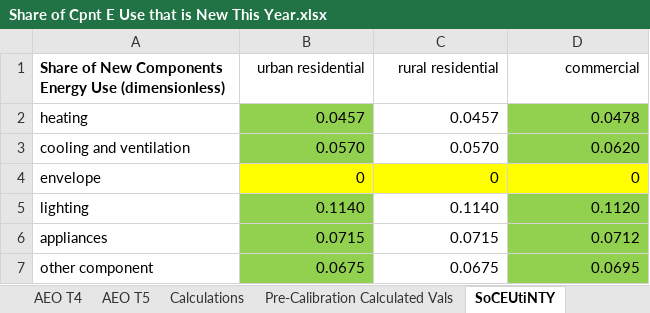
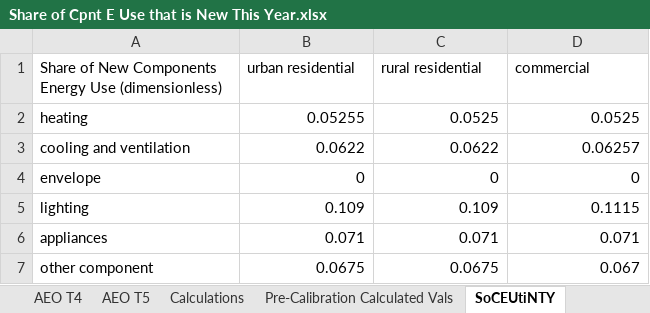
Before and after one commit to EnergyInnovation/eps-colorado, an Excel workbook: InputData/bldgs/SoCEUtiNTY/Share of Cpnt E Use that is New This Year.xlsx, sheet SoCEUtiNTY, drawn as a sheet; values as stored, in another font and other column widths than the file's, no borders; the diff names each change by its address in the sheet, - before the commit and + after, or states it on an @@ line.

Commit message:
updated bldgs and transp calibration: soceutinty and socdttinty

```diff
--- a/InputData/bldgs/SoCEUtiNTY/Share of Cpnt E Use that is New This Year.xlsx (sheet SoCEUtiNTY)
+++ b/InputData/bldgs/SoCEUtiNTY/Share of Cpnt E Use that is New This Year.xlsx (sheet SoCEUtiNTY)
-A1 bold: on
+A1 bold: off
-B1:D1 alignment: right
+B1:D1 alignment: left
-B2 (urban residential): 0.0457
+B2 (urban residential): 0.05255
-B2:B3 fill: #92D050
+B2:B3 fill: none
-C2 (rural residential): 0.0457
+C2 (rural residential): 0.0525
-D2 (commercial): 0.0478
+D2 (commercial): 0.0525
-D2:D3 fill: #92D050
+D2:D3 fill: none
-B3 (urban residential): 0.0570
+B3 (urban residential): 0.0622
-C3 (rural residential): 0.0570
+C3 (rural residential): 0.0622
-D3 (commercial): 0.0620
+D3 (commercial): 0.06257
-B4:D4 fill: #FFFF00
+B4:D4 fill: none
-B5 (urban residential): 0.1140
+B5 (urban residential): 0.109
-B5:B7 fill: #92D050
+B5:B7 fill: none
-C5 (rural residential): 0.1140
+C5 (rural residential): 0.109
-D5 (commercial): 0.1120
+D5 (commercial): 0.1115
-D5:D7 fill: #92D050
+D5:D7 fill: none
-B6 (urban residential): 0.0715
+B6 (urban residential): 0.071
-C6 (rural residential): 0.0715
+C6 (rural residential): 0.071
-D6 (commercial): 0.0712
+D6 (commercial): 0.071
-D7 (commercial): 0.0695
+D7 (commercial): 0.067
```
Also changed, not shown: formulas that keep their value, InputData/trans/SoCDTtiNTY/Share of Cargo Dist Transported that is New This Year.xlsx, 3 other files.
